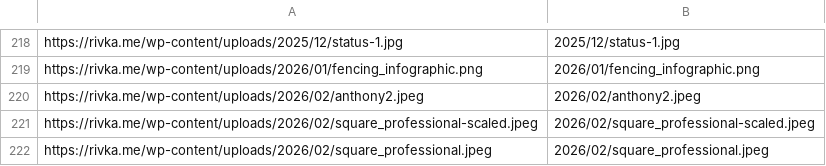
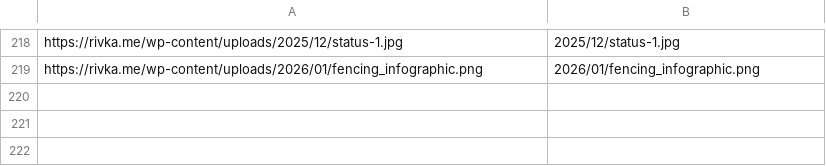
Before and after one commit to rivkalipko/rivkalipko.github.io, a TSV file: source/wordpress/media-manifest.tsv, drawn as a sheet; only a part is shown, gaps mark what is left out; the diff names each change by its address in the sheet, - before the commit and + after, or states it on an @@ line.

```diff
--- a/source/wordpress/media-manifest.tsv
+++ b/source/wordpress/media-manifest.tsv
-row 220: https://rivka.me/wp-content/uploads/2026/02/anthony2.jpeg | 2026/02/anthony2.jpeg
-row 221: https://rivka.me/wp-content/uploads/2026/02/square_professional-scaled.jpeg | 2026/02/square_professional-scaled.jpeg
-row 222: https://rivka.me/wp-content/uploads/2026/02/square_professional.jpeg | 2026/02/square_professional.jpeg
```
Also changed, not shown: 7 other files.
